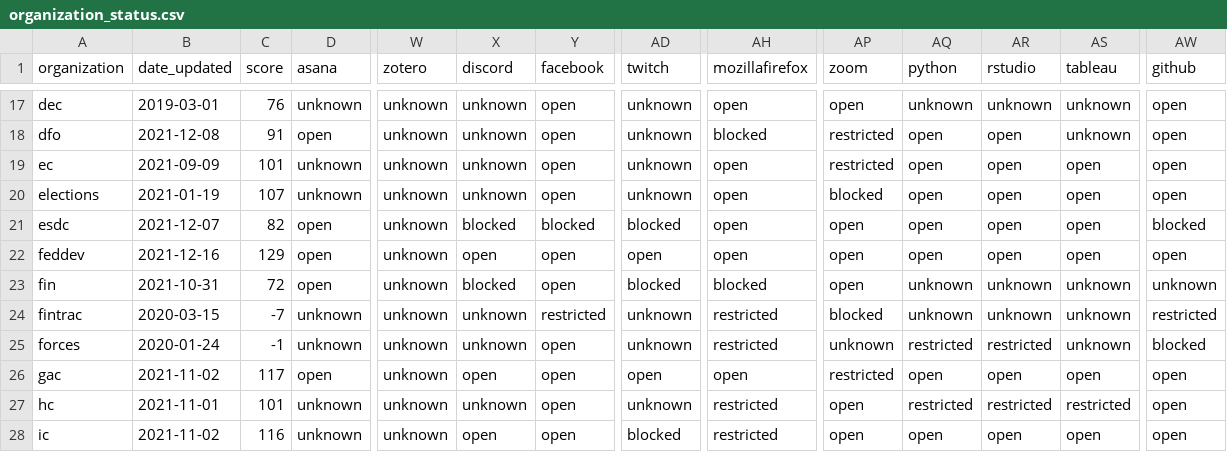
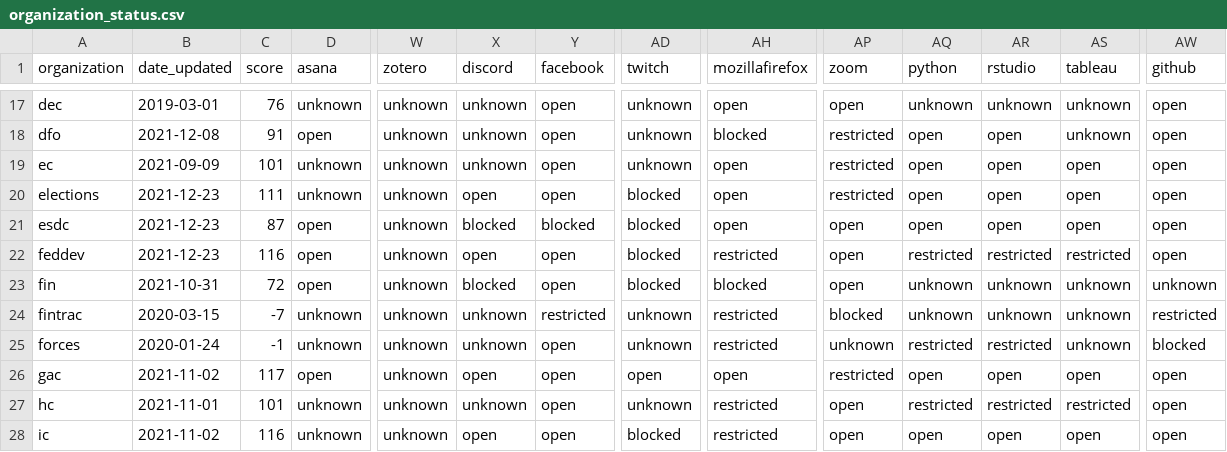
Before and after one commit to isthisblocked/isthisblockedinmydepartment.ca, a CSV file: src/data/organization_status.csv, drawn as a sheet; only a part is shown, gaps mark what is left out; the diff names each change by its address in the sheet, - before the commit and + after, or states it on an @@ line.

Commit message:
Updated data for 2021-12-23

```diff
--- a/src/data/organization_status.csv
+++ b/src/data/organization_status.csv
-B20 (date_updated): 2021-01-19
+B20 (date_updated): 2021-12-23
-C20 (score): 107
+C20 (score): 111
-X20 (discord): unknown
+X20 (discord): open
-AD20 (twitch): unknown
+AD20 (twitch): blocked
-AP20 (zoom): blocked
+AP20 (zoom): restricted
-B21 (date_updated): 2021-12-07
+B21 (date_updated): 2021-12-23
-C21 (score): 82
+C21 (score): 87
-AW21 (github): blocked
+AW21 (github): open
-B22 (date_updated): 2021-12-16
+B22 (date_updated): 2021-12-23
-C22 (score): 129
+C22 (score): 116
-AD22 (twitch): open
+AD22 (twitch): blocked
-AH22 (mozillafirefox): open
+AH22 (mozillafirefox): restricted
-AQ22 (python): open
+AQ22 (python): restricted
-AR22 (rstudio): open
+AR22 (rstudio): restricted
-AS22 (tableau): open
+AS22 (tableau): restricted
```
